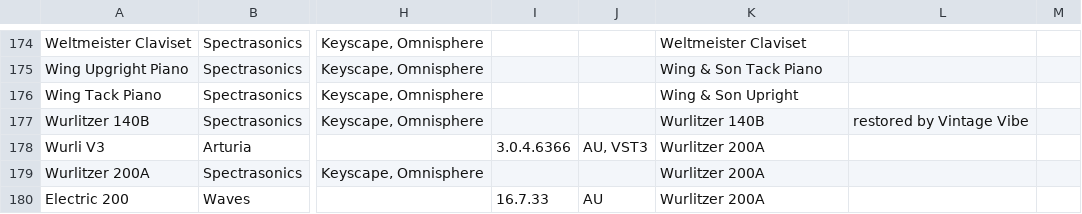
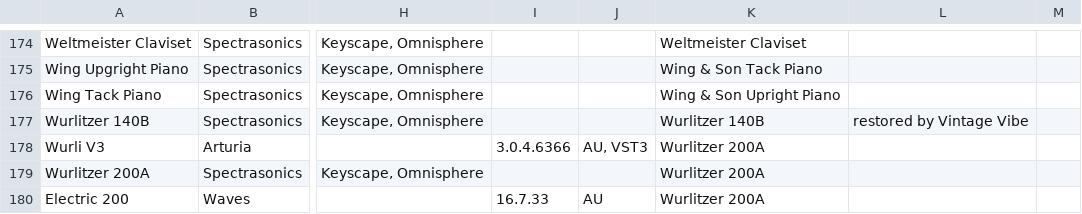
Before and after one commit to edtbl76/stud.io, a CSV file: import/Studio 2026 - Instruments.csv, drawn as a sheet; only a part is shown, gaps mark what is left out; the diff covers the shown part only; the diff names each change by its address in the sheet, - before the commit and + after, or states it on an @@ line.

```diff
--- a/import/Studio 2026 - Instruments.csv
+++ b/import/Studio 2026 - Instruments.csv
-K176: Wing & Son Upright
+K176: Wing & Son Upright Piano
```
Also changed, not shown: 1 moved row and 7 edited cells elsewhere in this file, csv/effects.csv, csv/models.csv, 6 other files.
